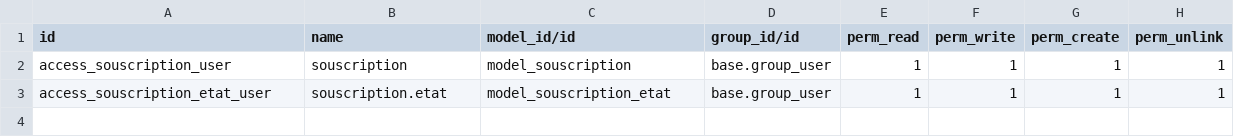
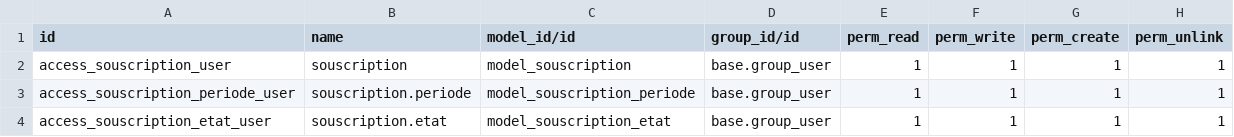
Before and after one commit to Energie-De-Nantes/souscriptions_odoo, a CSV file: security/ir.model.access.csv, drawn as a sheet.

Commit message:
ajout periode souscription

```diff
--- a/security/ir.model.access.csv
+++ b/security/ir.model.access.csv
@@ -2,2 +2,3 @@ id,name,model_id/id,group_id/id,perm_read,perm_write,perm_create,perm_unlink
 access_souscription_user,souscription,model_souscription,base.group_user,1,1,1,1
+access_souscription_periode_user,souscription.periode,model_souscription_periode,base.group_user,1,1,1,1
 access_souscription_etat_user,souscription.etat,model_souscription_etat,base.group_user,1,1,1,1
```
Also changed, not shown: 4 other files.
